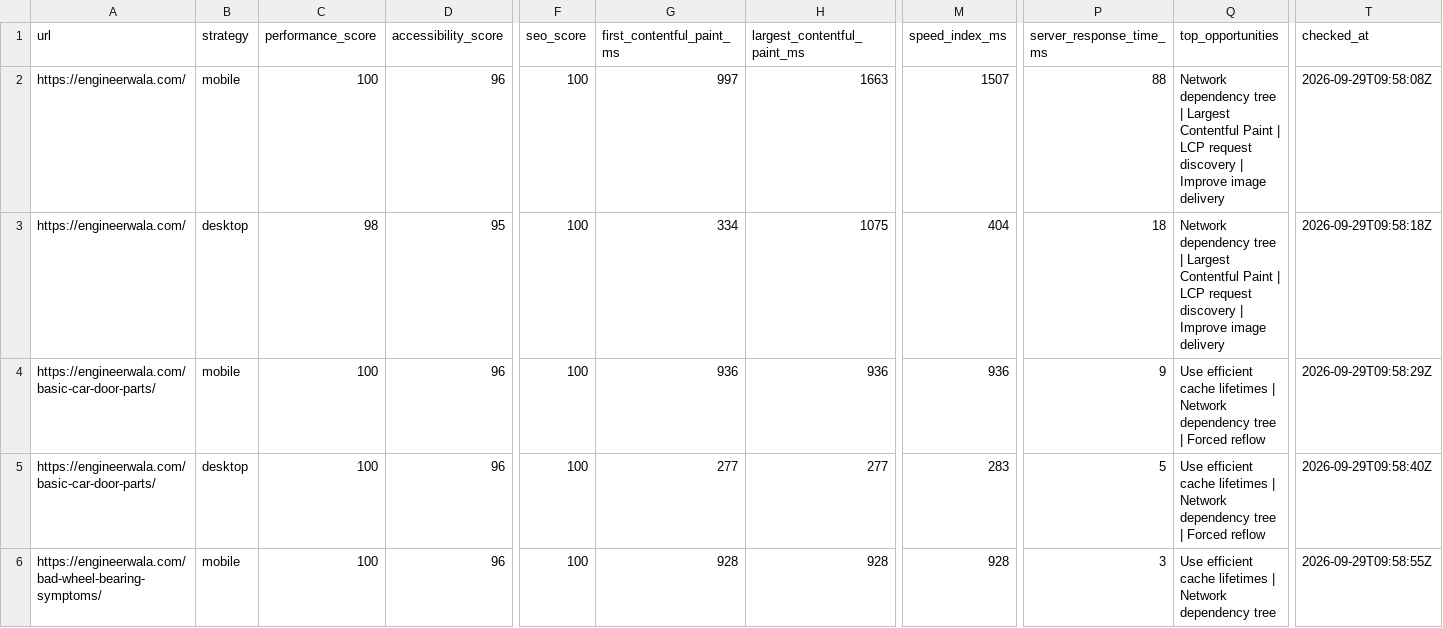
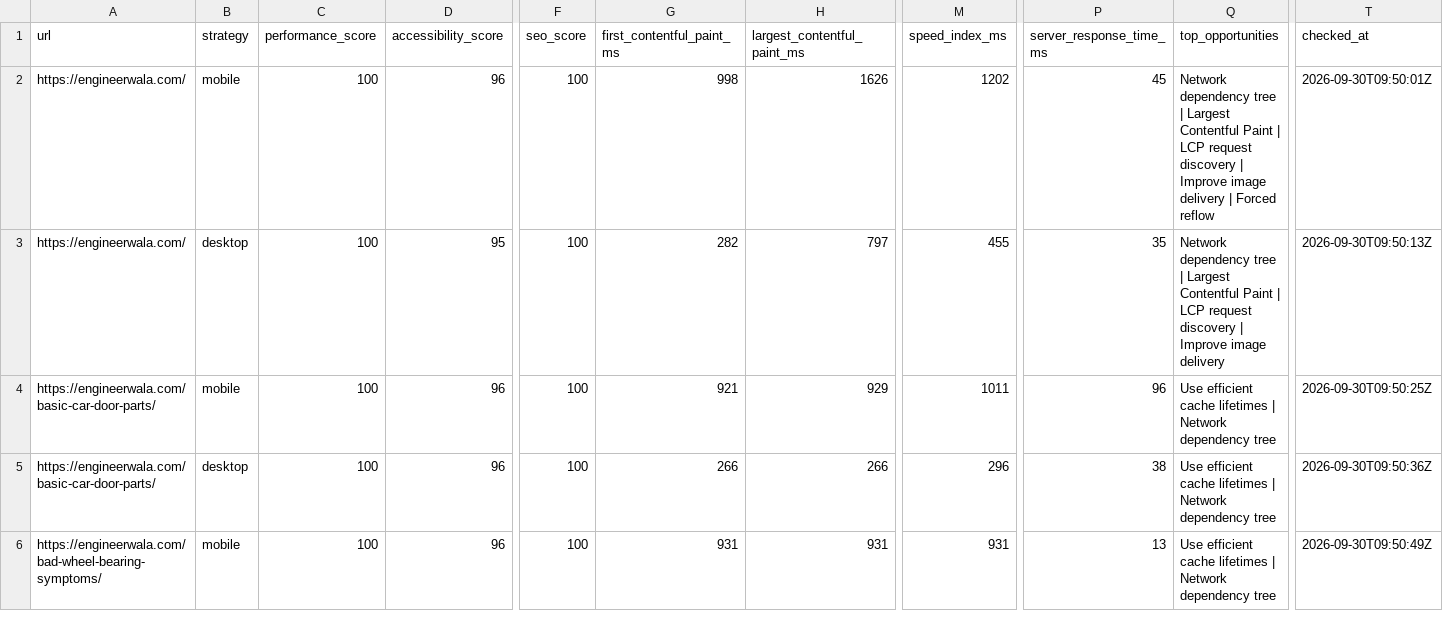
Before and after one commit to hamidrasheed350-hue/engineerwala-seo-tracker, a CSV file: data/pagespeed_results.csv, drawn as a sheet; only a part is shown, gaps mark what is left out; the diff covers the shown part only; the diff names each change by its address in the sheet, - before the commit and + after, or states it on an @@ line.

```diff
--- a/data/pagespeed_results.csv
+++ b/data/pagespeed_results.csv
-G2 (first_contentful_paint_ms): 997
+G2 (first_contentful_paint_ms): 998
-H2 (largest_contentful_paint_ms): 1663
+H2 (largest_contentful_paint_ms): 1626
-M2 (speed_index_ms): 1507
+M2 (speed_index_ms): 1202
-P2 (server_response_time_ms): 88
+P2 (server_response_time_ms): 45
-Q2 (top_opportunities): …image delivery
+Q2 (top_opportunities): …image delivery | Forced reflow
-T2 (checked_at): 2026-09-29T09:58:08Z
+T2 (checked_at): 2026-09-30T09:50:01Z
-C3 (performance_score): 98
+C3 (performance_score): 100
-G3 (first_contentful_paint_ms): 334
+G3 (first_contentful_paint_ms): 282
-H3 (largest_contentful_paint_ms): 1075
+H3 (largest_contentful_paint_ms): 797
-M3 (speed_index_ms): 404
+M3 (speed_index_ms): 455
-P3 (server_response_time_ms): 18
+P3 (server_response_time_ms): 35
-T3 (checked_at): 2026-09-29T09:58:18Z
+T3 (checked_at): 2026-09-30T09:50:13Z
-G4 (first_contentful_paint_ms): 936
+G4 (first_contentful_paint_ms): 921
-H4 (largest_contentful_paint_ms): 936
+H4 (largest_contentful_paint_ms): 929
-M4 (speed_index_ms): 936
+M4 (speed_index_ms): 1011
-P4 (server_response_time_ms): 9
+P4 (server_response_time_ms): 96
-Q4:Q5 (top_opportunities): …dependency tree | Forced reflow
+Q4:Q5 (top_opportunities): …dependency tree
-T4 (checked_at): 2026-09-29T09:58:29Z
+T4 (checked_at): 2026-09-30T09:50:25Z
-G5 (first_contentful_paint_ms): 277
+G5 (first_contentful_paint_ms): 266
-H5 (largest_contentful_paint_ms): 277
+H5 (largest_contentful_paint_ms): 266
-M5 (speed_index_ms): 283
+M5 (speed_index_ms): 296
-P5 (server_response_time_ms): 5
+P5 (server_response_time_ms): 38
-T5 (checked_at): 2026-09-29T09:58:40Z
+T5 (checked_at): 2026-09-30T09:50:36Z
-G6 (first_contentful_paint_ms): 928
+G6 (first_contentful_paint_ms): 931
-H6 (largest_contentful_paint_ms): 928
+H6 (largest_contentful_paint_ms): 931
-M6 (speed_index_ms): 928
+M6 (speed_index_ms): 931
-P6 (server_response_time_ms): 3
+P6 (server_response_time_ms): 13
-T6 (checked_at): 2026-09-29T09:58:55Z
+T6 (checked_at): 2026-09-30T09:50:49Z
```
Also changed, not shown: 2 added rows, 2 removed rows and 13 edited cells elsewhere in this file, data/high_issues.csv, data/issues.csv, 14 other files.
